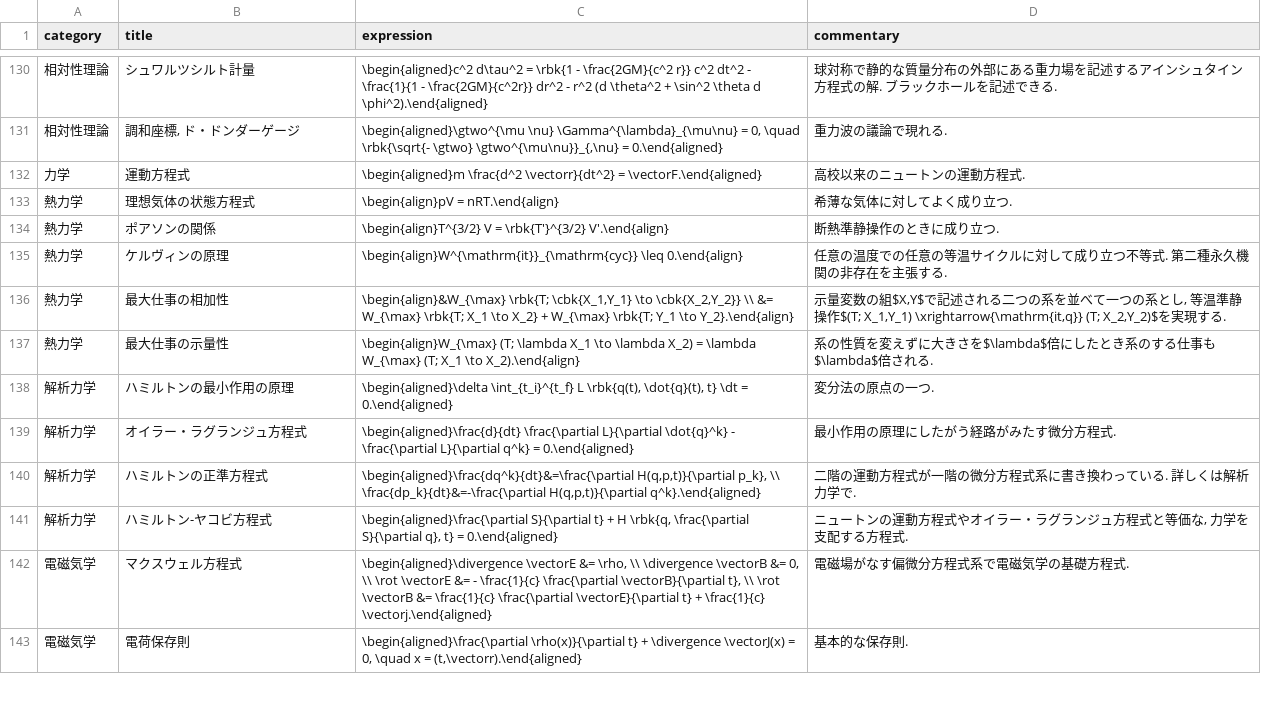
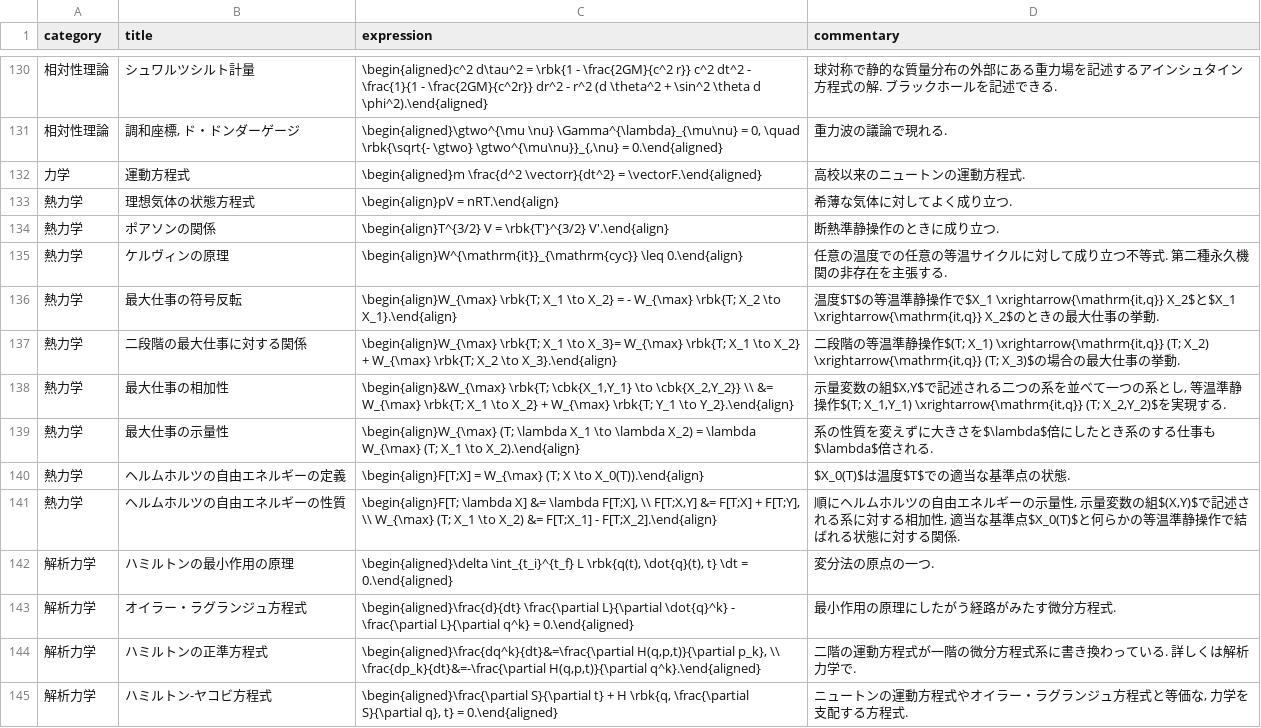
Before and after one commit to phasetr/vocmem, a CSV file: scripts/phys-exprs.csv, drawn as a sheet; only a part is shown, gaps mark what is left out; the shorter side is filled out with more unchanged rows; the diff names each change by its address in the sheet, - before the commit and + after, or states it on an @@ line.

```diff
--- a/scripts/phys-exprs.csv
+++ b/scripts/phys-exprs.csv
+row 136: 熱力学 | 最大仕事の符号反転 | \begin{align}W_{\max} \rbk{T; X_1 \to X_2} = - W_{\max} \rbk{T; X_2 \to X_1}.\end{align} | 温度$T$の等温準静操作で$X_1 \xrightarrow{\mathrm{it,q}} X_2$と$X_1 \xrightarrow{\mathrm{it,q}} X_2$のときの最大仕事の挙動.
+row 137: 熱力学 | 二段階の最大仕事に対する関係 | \begin{align}W_{\max} \rbk{T; X_1 \to X_3}= W_{\max} \rbk{T; X_1 \to X_2} + W_{\max} \rbk{T; X_2 \to X_3}.\end{align} | 二段階の等温準静操作$(T; X_1) \xrightarrow{\mathrm{it,q}} (T; X_2) \xrightarrow{\mathrm{it,q}} (T; X_3)$の場合の最大仕事の挙動.
+row 140: 熱力学 | ヘルムホルツの自由エネルギーの定義 | \begin{align}F[T;X] = W_{\max} (T; X \to X_0(T)).\end{align} | $X_0(T)$は温度$T$での適当な基準点の状態.
+row 141: 熱力学 | ヘルムホルツの自由エネルギーの性質 | \begin{align}F[T; \lambda X] &= \lambda F[T;X], \\ F[T;X,Y] &= F[T;X] + F[T;Y], \\ W_{\max} (T; X_1 \to X_2) &= F[T;X_1] - F[T;X_2].\end{align} | 順にヘルムホルツの自由エネルギーの示量性, 示量変数の組$(X,Y)$で記述される系に対する相加性, 適当な基準点$X_0(T)$と何らかの等温準静操作で結ばれる状態に対する関係.
```
Also changed, not shown: 1 other file.
